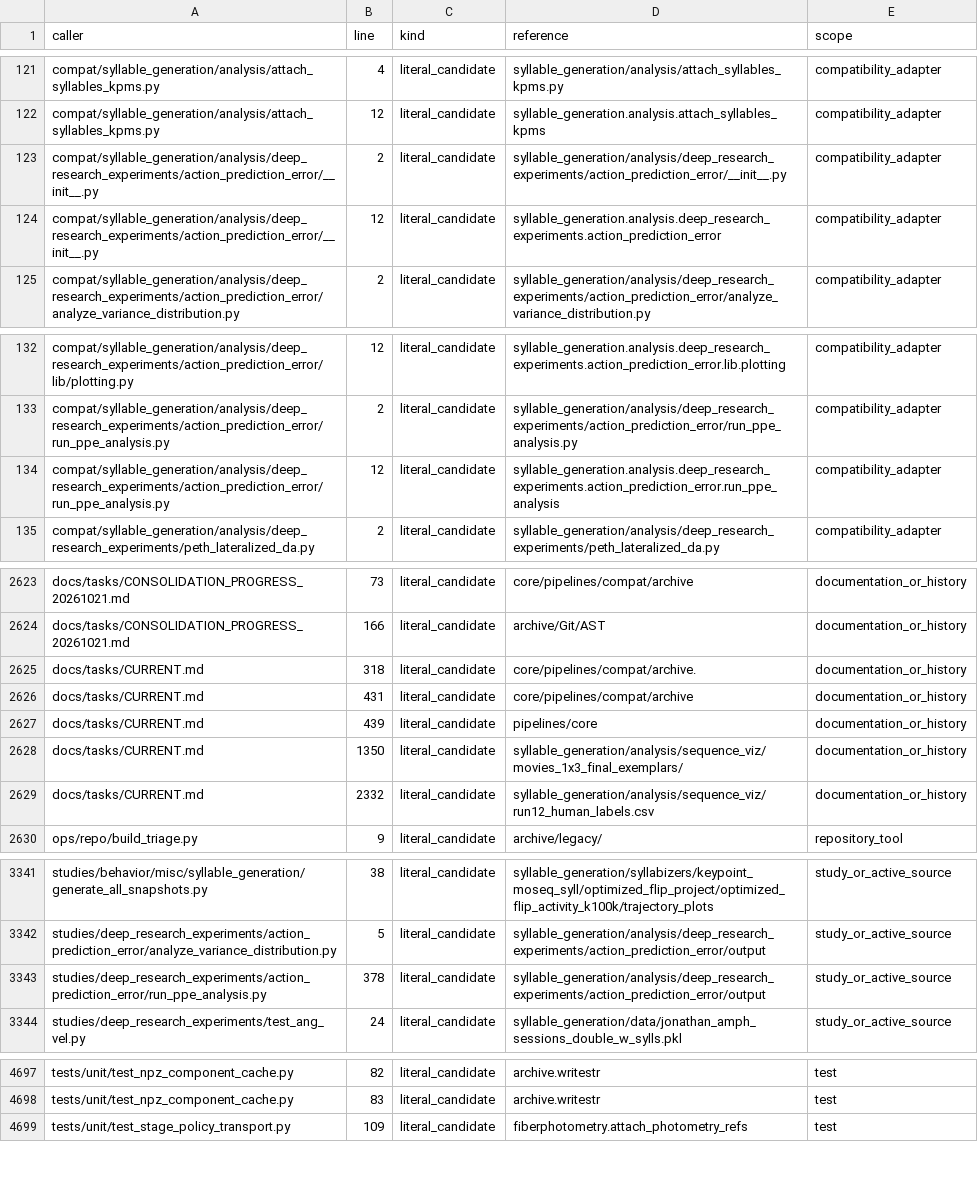
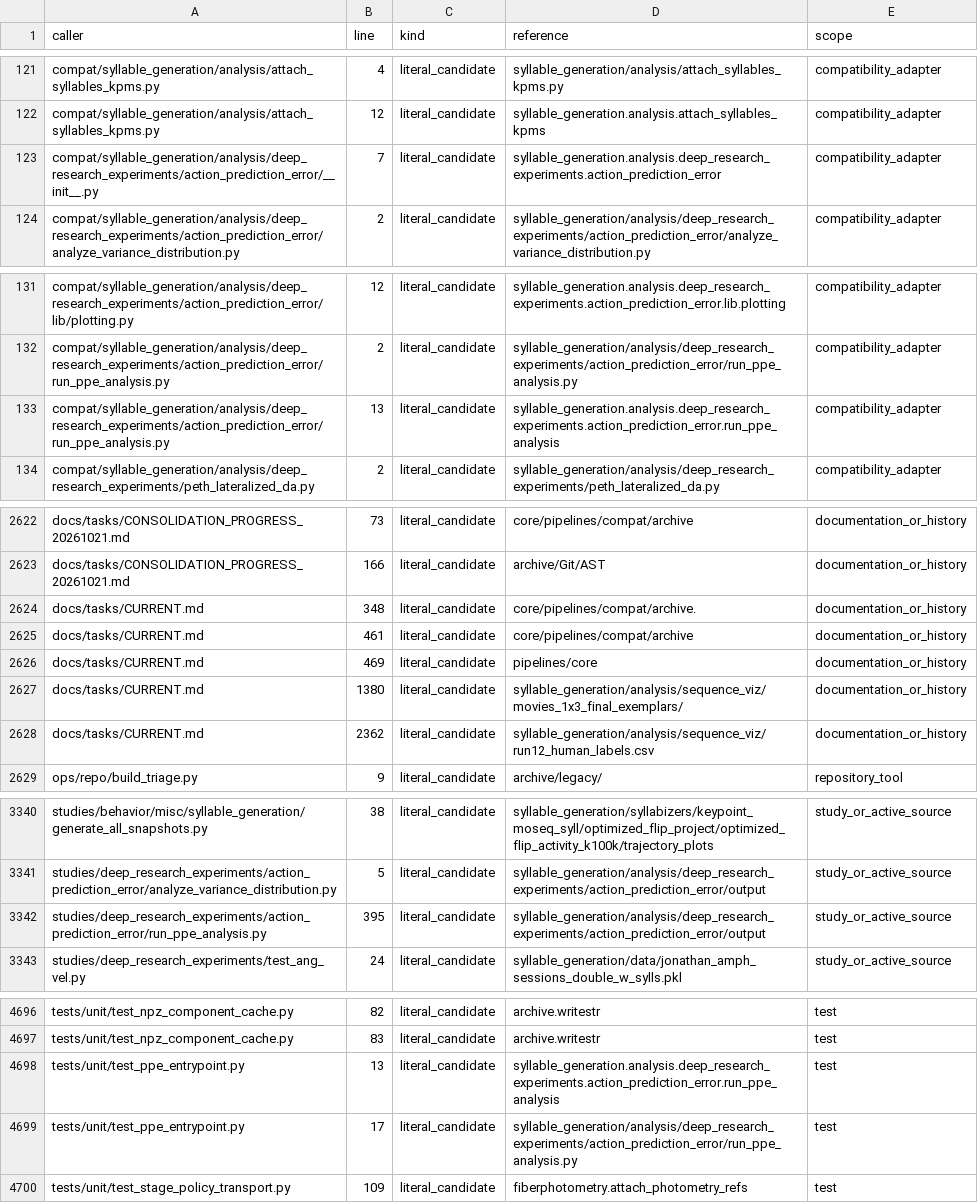
Before and after one commit to sebeliassen/FiberphotometryCode, a TSV file: registry/LEGACY_CONSUMERS_20261021.tsv, drawn as a sheet; only a part is shown, gaps mark what is left out.

Commit message:
Repair PPE CLI and canonical compatibility routing

```diff
--- a/registry/LEGACY_CONSUMERS_20261021.tsv
+++ b/registry/LEGACY_CONSUMERS_20261021.tsv
@@ -122,4 +122,3 @@ compat/syllable_generation/analysis/attach_syllables_kpms.py	4	literal_candidate
 compat/syllable_generation/analysis/attach_syllables_kpms.py	12	literal_candidate	syllable_generation.analysis.attach_syllables_kpms	compatibility_adapter
-compat/syllable_generation/analysis/deep_research_experiments/action_prediction_error/__init__.py	2	literal_candidate	syllable_generation/analysis/deep_research_experiments/action_prediction_error/__init__.py	compatibility_adapter
-compat/syllable_generation/analysis/deep_research_experiments/action_prediction_error/__init__.py	12	literal_candidate	syllable_generation.analysis.deep_research_experiments.action_prediction_error	compatibility_adapter
+compat/syllable_generation/analysis/deep_research_experiments/action_prediction_error/__init__.py	7	literal_candidate	syllable_generation.analysis.deep_research_experiments.action_prediction_error	compatibility_adapter
 compat/syllable_generation/analysis/deep_research_experiments/action_prediction_error/analyze_variance_distribution.py	2	literal_candidate	syllable_generation/analysis/deep_research_experiments/action_prediction_error/analyze_variance_distribution.py	compatibility_adapter
@@ -133,3 +132,3 @@ compat/syllable_generation/analysis/deep_research_experiments/action_prediction_
 compat/syllable_generation/analysis/deep_research_experiments/action_prediction_error/run_ppe_analysis.py	2	literal_candidate	syllable_generation/analysis/deep_research_experiments/action_prediction_error/run_ppe_analysis.py	compatibility_adapter
-compat/syllable_generation/analysis/deep_research_experiments/action_prediction_error/run_ppe_analysis.py	12	literal_candidate	syllable_generation.analysis.deep_research_experiments.action_prediction_error.run_ppe_analysis	compatibility_adapter
+compat/syllable_generation/analysis/deep_research_experiments/action_prediction_error/run_ppe_analysis.py	13	literal_candidate	syllable_generation.analysis.deep_research_experiments.action_prediction_error.run_ppe_analysis	compatibility_adapter
 compat/syllable_generation/analysis/deep_research_experiments/peth_lateralized_da.py	2	literal_candidate	syllable_generation/analysis/deep_research_experiments/peth_lateralized_da.py	compatibility_adapter
@@ -2624,7 +2623,7 @@ docs/tasks/CONSOLIDATION_PROGRESS_20261021.md	73	literal_candidate	core/pipeline
 docs/tasks/CONSOLIDATION_PROGRESS_20261021.md	166	literal_candidate	archive/Git/AST	documentation_or_history
-docs/tasks/CURRENT.md	318	literal_candidate	core/pipelines/compat/archive.	documentation_or_history
-docs/tasks/CURRENT.md	431	literal_candidate	core/pipelines/compat/archive	documentation_or_history
-docs/tasks/CURRENT.md	439	literal_candidate	pipelines/core	documentation_or_history
-docs/tasks/CURRENT.md	1350	literal_candidate	syllable_generation/analysis/sequence_viz/movies_1x3_final_exemplars/	documentation_or_history
-docs/tasks/CURRENT.md	2332	literal_candidate	syllable_generation/analysis/sequence_viz/run12_human_labels.csv	documentation_or_history
+docs/tasks/CURRENT.md	348	literal_candidate	core/pipelines/compat/archive.	documentation_or_history
+docs/tasks/CURRENT.md	461	literal_candidate	core/pipelines/compat/archive	documentation_or_history
+docs/tasks/CURRENT.md	469	literal_candidate	pipelines/core	documentation_or_history
+docs/tasks/CURRENT.md	1380	literal_candidate	syllable_generation/analysis/sequence_viz/movies_1x3_final_exemplars/	documentation_or_history
+docs/tasks/CURRENT.md	2362	literal_candidate	syllable_generation/analysis/sequence_viz/run12_human_labels.csv	documentation_or_history
 ops/repo/build_triage.py	9	literal_candidate	archive/legacy/	repository_tool
@@ -3342,3 +3341,3 @@ studies/behavior/misc/syllable_generation/generate_all_snapshots.py	38	literal_c
 studies/deep_research_experiments/action_prediction_error/analyze_variance_distribution.py	5	literal_candidate	syllable_generation/analysis/deep_research_experiments/action_prediction_error/output	study_or_active_source
-studies/deep_research_experiments/action_prediction_error/run_ppe_analysis.py	378	literal_candidate	syllable_generation/analysis/deep_research_experiments/action_prediction_error/output	study_or_active_source
+studies/deep_research_experiments/action_prediction_error/run_ppe_analysis.py	395	literal_candidate	syllable_generation/analysis/deep_research_experiments/action_prediction_error/output	study_or_active_source
 studies/deep_research_experiments/test_ang_vel.py	24	literal_candidate	syllable_generation/data/jonathan_amph_sessions_double_w_sylls.pkl	study_or_active_source
@@ -4698,2 +4697,4 @@ tests/unit/test_npz_component_cache.py	82	literal_candidate	archive.writestr	tes
 tests/unit/test_npz_component_cache.py	83	literal_candidate	archive.writestr	test
+tests/unit/test_ppe_entrypoint.py	13	literal_candidate	syllable_generation.analysis.deep_research_experiments.action_prediction_error.run_ppe_analysis	test
+tests/unit/test_ppe_entrypoint.py	17	literal_candidate	syllable_generation/analysis/deep_research_experiments/action_prediction_error/run_ppe_analysis.py	test
 tests/unit/test_stage_policy_transport.py	109	literal_candidate	fiberphotometry.attach_photometry_refs	test
```
Also changed, not shown: registry/LEGACY_PATHS_20261021.tsv, 9 other files.
